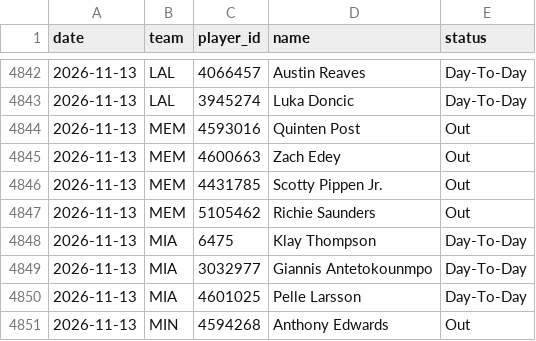
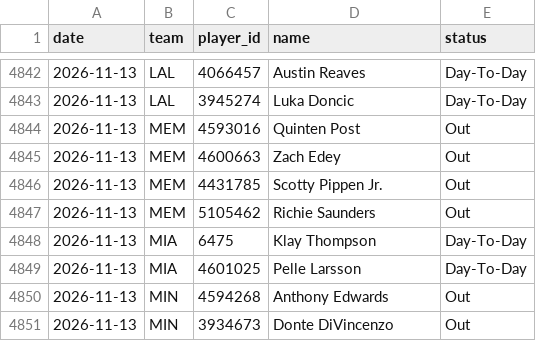
Before and after one commit to DEMON-X13/nba-hub, a CSV file: data/injuries_log.csv, drawn as a sheet; only a part is shown, gaps mark what is left out; the shorter side is filled out with more unchanged rows.

```diff
--- a/data/injuries_log.csv
+++ b/data/injuries_log.csv
@@ -4848,3 +4848,2 @@ date,team,player_id,name,status
 2026-11-13,MIA,6475,Klay Thompson,Day-To-Day
-2026-11-13,MIA,3032977,Giannis Antetokounmpo,Day-To-Day
 2026-11-13,MIA,4601025,Pelle Larsson,Day-To-Day
```
Also changed, not shown: data/predictions.csv, 9 other files.
